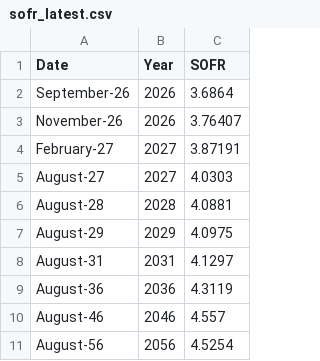
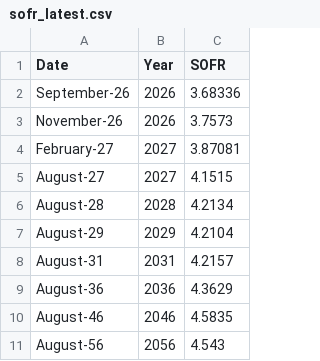
Before and after one commit to acarras92/sofr-dashboard, a CSV file: data/sofr_latest.csv, drawn as a sheet.

```diff
--- a/data/sofr_latest.csv
+++ b/data/sofr_latest.csv
@@ -1,11 +1,11 @@
 Date,Year,SOFR
-September-26,2026,3.6864
-November-26,2026,3.76407
-February-27,2027,3.87191
-August-27,2027,4.0303
-August-28,2028,4.0881
-August-29,2029,4.0975
-August-31,2031,4.1297
-August-36,2036,4.3119
-August-46,2046,4.557
-August-56,2056,4.5254
+September-26,2026,3.68336
+November-26,2026,3.7573
+February-27,2027,3.87081
+August-27,2027,4.1515
+August-28,2028,4.2134
+August-29,2029,4.2104
+August-31,2031,4.2157
+August-36,2036,4.3629
+August-46,2046,4.5835
+August-56,2056,4.543
```
Also changed, not shown: 2 other files.
